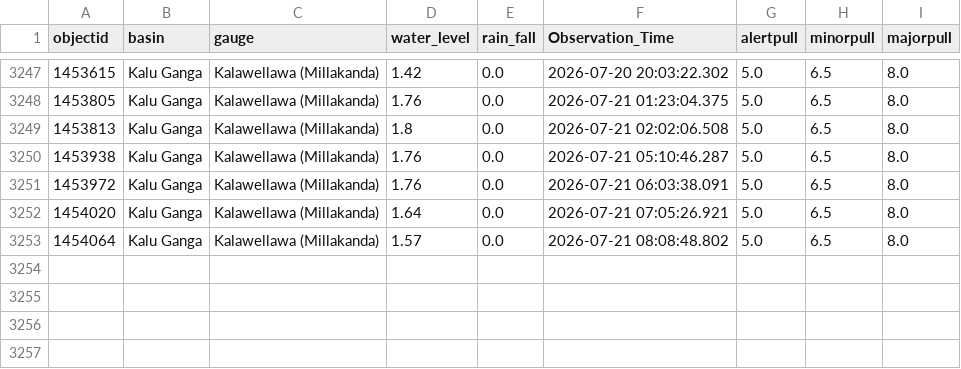
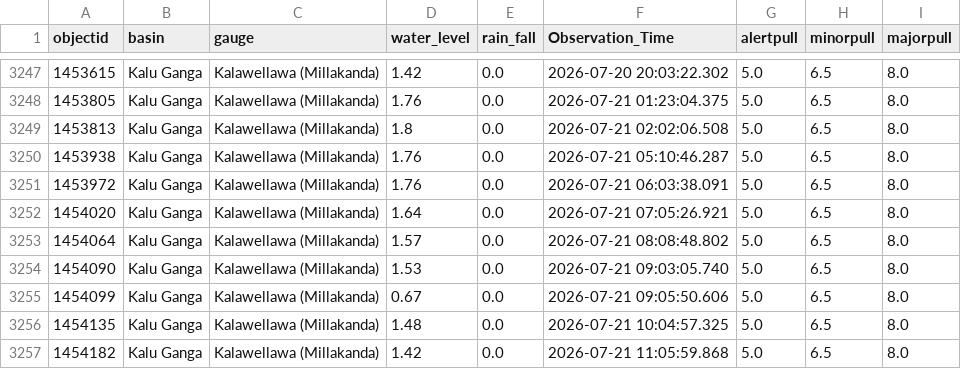
Before and after one commit to hhumal/Irrigation-Dept-Manual-River-Gauge-Readings, a CSV file: Station_Rainfall_CSVs/Kalawellawa_(Millakanda).csv, drawn as a sheet; only a part is shown, gaps mark what is left out.

```diff
--- a/Station_Rainfall_CSVs/Kalawellawa_(Millakanda).csv
+++ b/Station_Rainfall_CSVs/Kalawellawa_(Millakanda).csv
@@ -3253 +3253,5 @@ objectid,basin,gauge,water_level,rain_fall,Observation_Time,alertpull,minorpull,
 1454064,Kalu Ganga,Kalawellawa (Millakanda),1.57,0.0,2026-07-21 08:08:48.802,5.0,6.5,8.0
+1454090,Kalu Ganga,Kalawellawa (Millakanda),1.53,0.0,2026-07-21 09:03:05.740,5.0,6.5,8.0
+1454099,Kalu Ganga,Kalawellawa (Millakanda),0.67,0.0,2026-07-21 09:05:50.606,5.0,6.5,8.0
+1454135,Kalu Ganga,Kalawellawa (Millakanda),1.48,0.0,2026-07-21 10:04:57.325,5.0,6.5,8.0
+1454182,Kalu Ganga,Kalawellawa (Millakanda),1.42,0.0,2026-07-21 11:05:59.868,5.0,6.5,8.0
```
Also changed, not shown: Station_Rainfall_CSVs/Glencourse.csv, Station_Rainfall_CSVs/Manampitiya.csv, 37 other files.
